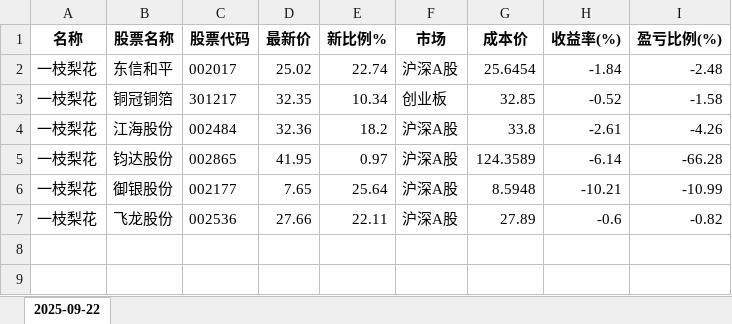
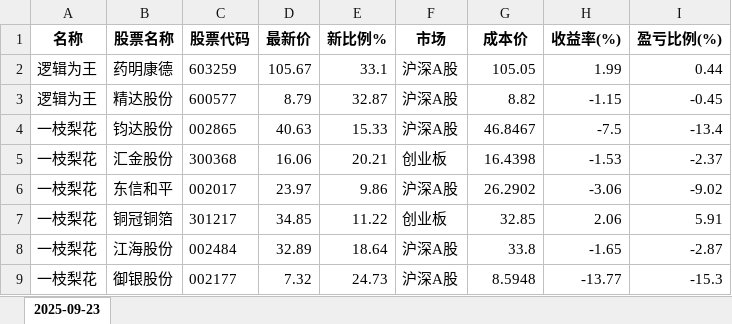
Before and after one commit to githubxander1/Investment, an Excel workbook: Investment/THS/AutoTrade/data/position/Combination_position.xlsx, sheet 2025-09-23, drawn as a sheet; values as stored, in another font and other column widths than the file's, no borders; removed rows and columns are numbered as before the commit, all else as after; the diff names each change by its address in the sheet, - before the commit and + after, or states it on an @@ line.

```diff
--- a/Investment/THS/AutoTrade/data/position/Combination_position.xlsx (sheet 2025-09-23)
+++ b/Investment/THS/AutoTrade/data/position/Combination_position.xlsx (sheet 2025-09-23)
-sheet tab: 2025-09-22
+sheet tab: 2025-09-23
+row 2: 逻辑为王 | 药明康德 | 603259 | 105.67 | 33.1 | 沪深A股 | 105.05 | 1.99 | 0.44
+row 3: 逻辑为王 | 精达股份 | 600577 | 8.79 | 32.87 | 沪深A股 | 8.82 | -1.15 | -0.45
+row 4: 一枝梨花 | 钧达股份 | 002865 | 40.63 | 15.33 | 沪深A股 | 46.8467 | -7.5 | -13.4
+row 5: 一枝梨花 | 汇金股份 | 300368 | 16.06 | 20.21 | 创业板 | 16.4398 | -1.53 | -2.37
-D6 (最新价): 25.02
+D6 (最新价): 23.97
-E6 (新比例%): 22.74
+E6 (新比例%): 9.86
-G6 (成本价): 25.6454
+G6 (成本价): 26.2902
-H6 (收益率(%)): -1.84
+H6 (收益率(%)): -3.06
-I6 (盈亏比例(%)): -2.48
+I6 (盈亏比例(%)): -9.02
-D7 (最新价): 32.35
+D7 (最新价): 34.85
-E7 (新比例%): 10.34
+E7 (新比例%): 11.22
-H7 (收益率(%)): -0.52
+H7 (收益率(%)): 2.06
-I7 (盈亏比例(%)): -1.58
+I7 (盈亏比例(%)): 5.91
-D8 (最新价): 32.36
+D8 (最新价): 32.89
-E8 (新比例%): 18.2
+E8 (新比例%): 18.64
-H8 (收益率(%)): -2.61
+H8 (收益率(%)): -1.65
-I8 (盈亏比例(%)): -4.26
+I8 (盈亏比例(%)): -2.87
-row 5: 一枝梨花 | 钧达股份 | 002865 | 41.95 | 0.97 | 沪深A股 | 124.3589 | -6.14 | -66.28
-D9 (最新价): 7.65
+D9 (最新价): 7.32
-E9 (新比例%): 25.64
+E9 (新比例%): 24.73
-H9 (收益率(%)): -10.21
+H9 (收益率(%)): -13.77
-I9 (盈亏比例(%)): -10.99
+I9 (盈亏比例(%)): -15.3
-row 7: 一枝梨花 | 飞龙股份 | 002536 | 27.66 | 22.11 | 沪深A股 | 27.89 | -0.6 | -0.82
```
Also changed, not shown: Investment/THS/AutoTrade/data/position/Account_position.xlsx, 15 other files.
